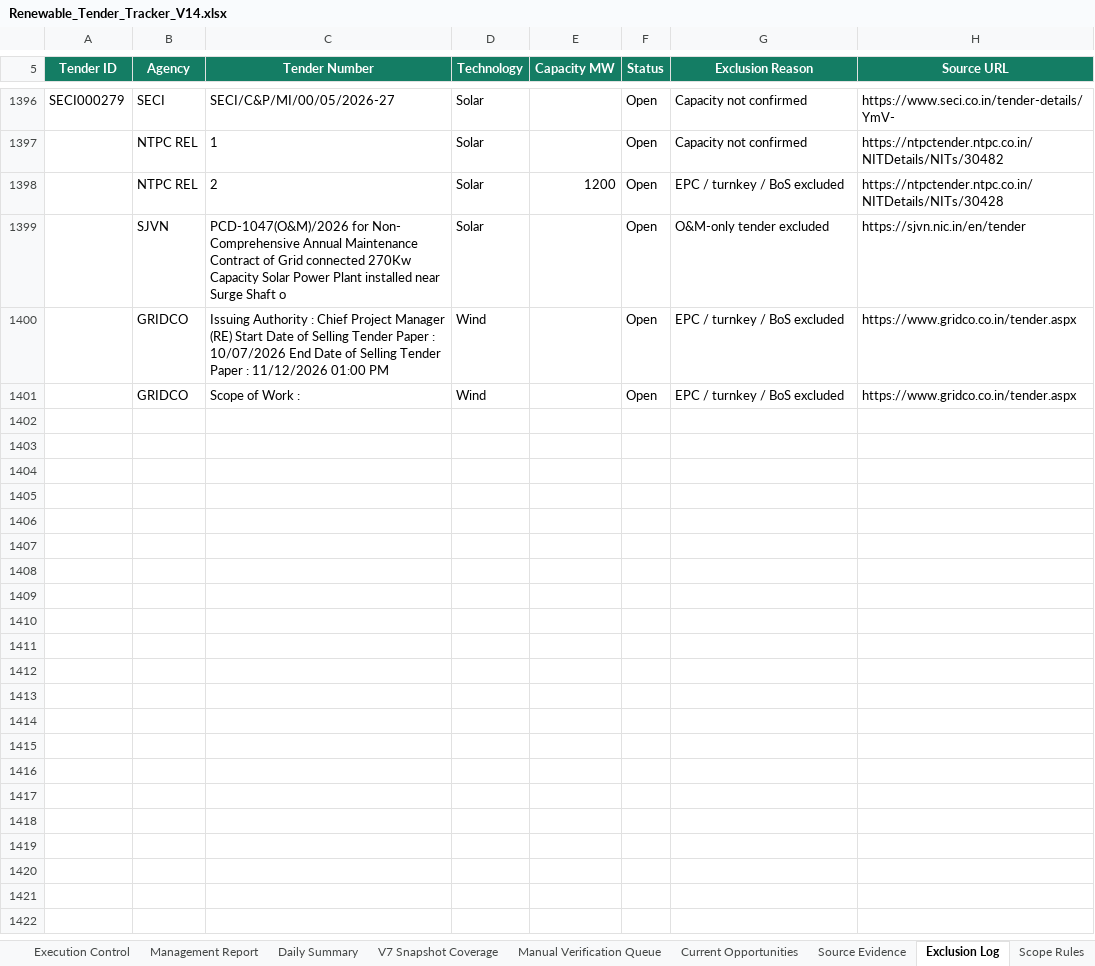
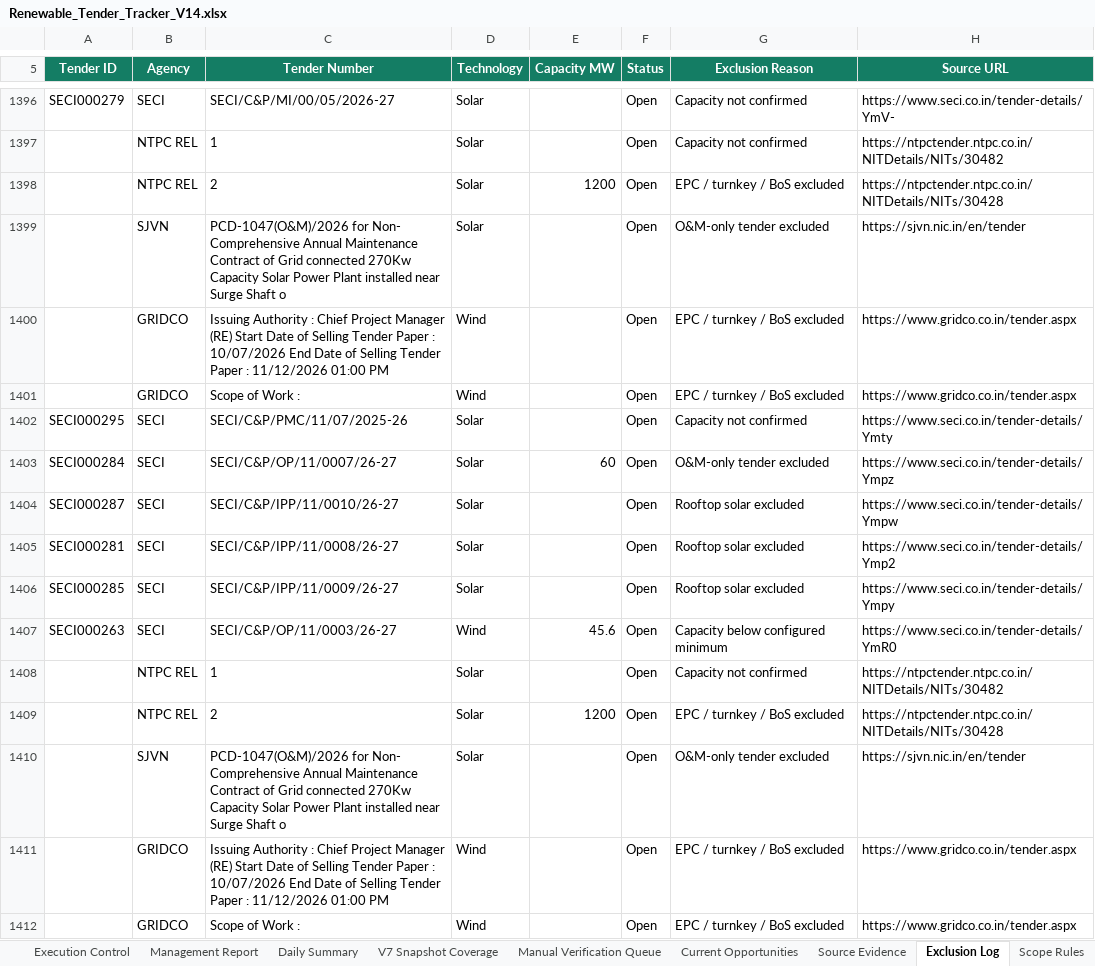
Before and after one commit to omi54321/Renewable-tender-tracker, an Excel workbook: Output/Renewable_Tender_Tracker_V14.xlsx, sheet Exclusion Log, drawn as a sheet; only a part is shown, gaps mark what is left out; values as stored, in another font and other column widths than the file's, no borders; table styles not drawn; the diff names each change by its address in the sheet, - before the commit and + after, or states it on an @@ line.

Commit message:
V14 automated tender update 2026-11-11 10:02 UTC

```diff
--- a/Output/Renewable_Tender_Tracker_V14.xlsx (sheet Exclusion Log)
+++ b/Output/Renewable_Tender_Tracker_V14.xlsx (sheet Exclusion Log)
+row 1402: SECI000295 | SECI | SECI/C&P/PMC/11/07/2025-26 | Solar |  | Open | Capacity not confirmed | https://www.seci.co.in/tender-details/Ymty
+row 1403: SECI000284 | SECI | SECI/C&P/OP/11/0007/26-27 | Solar | 60 | Open | O&M-only tender excluded | https://www.seci.co.in/tender-details/Ympz
+row 1404: SECI000287 | SECI | SECI/C&P/IPP/11/0010/26-27 | Solar |  | Open | Rooftop solar excluded | https://www.seci.co.in/tender-details/Ympw
+row 1405: SECI000281 | SECI | SECI/C&P/IPP/11/0008/26-27 | Solar |  | Open | Rooftop solar excluded | https://www.seci.co.in/tender-details/Ymp2
+row 1406: SECI000285 | SECI | SECI/C&P/IPP/11/0009/26-27 | Solar |  | Open | Rooftop solar excluded | https://www.seci.co.in/tender-details/Ympy
+row 1407: SECI000263 | SECI | SECI/C&P/OP/11/0003/26-27 | Wind | 45.6 | Open | Capacity below configured minimum | https://www.seci.co.in/tender-details/YmR0
+row 1408:  | NTPC REL | 1 | Solar |  | Open | Capacity not confirmed | https://ntpctender.ntpc.co.in/NITDetails/NITs/30482
+row 1409:  | NTPC REL | 2 | Solar | 1200 | Open | EPC / turnkey / BoS excluded | https://ntpctender.ntpc.co.in/NITDetails/NITs/30428
+row 1410:  | SJVN | PCD-1047(O&M)/2026 for Non- Comprehensive Annual Maintenance Contract of Grid connected 270Kw Capacity Solar Power Plant installed near Surge Shaft o | Solar |  | Open | O&M-only tender excluded | https://sjvn.nic.in/en/tender
+row 1411:  | GRIDCO | Issuing Authority : Chief Project Manager (RE) Start Date of Selling Tender Paper : 10/07/2026 End Date of Selling Tender Paper : 11/12/2026 01:00 PM | Wind |  | Open | EPC / turnkey / BoS excluded | https://www.gridco.co.in/tender.aspx
+row 1412:  | GRIDCO | Scope of Work : | Wind |  | Open | EPC / turnkey / BoS excluded | https://www.gridco.co.in/tender.aspx
```
Also changed, not shown: sheet Master Tenders, sheet Automation Status, 4 other files.
